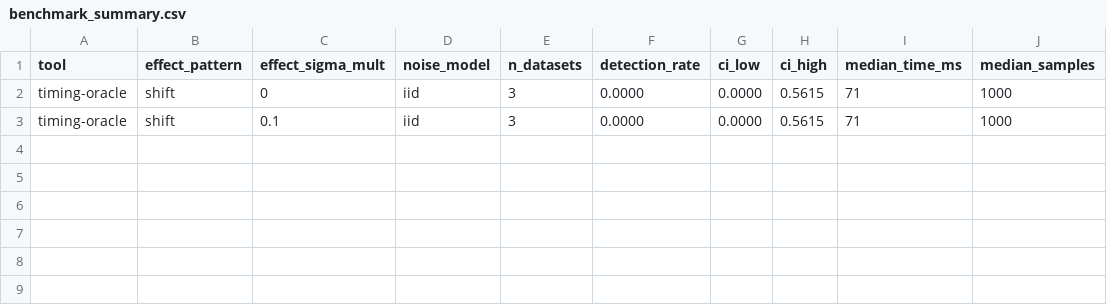
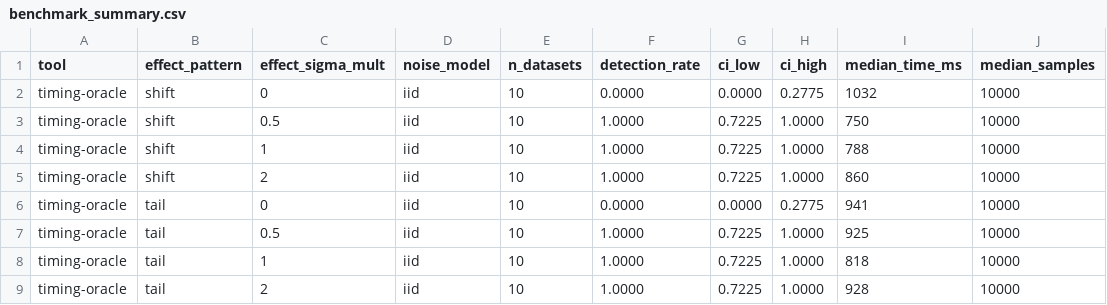
Before and after one commit to agucova/tacet, a CSV file: benchmark_summary.csv, drawn as a sheet.

```diff
--- a/benchmark_summary.csv
+++ b/benchmark_summary.csv
@@ -1,3 +1,9 @@
 tool,effect_pattern,effect_sigma_mult,noise_model,n_datasets,detection_rate,ci_low,ci_high,median_time_ms,median_samples
-timing-oracle,shift,0,iid,3,0.0000,0.0000,0.5615,71,1000
-timing-oracle,shift,0.1,iid,3,0.0000,0.0000,0.5615,71,1000
+timing-oracle,shift,0,iid,10,0.0000,0.0000,0.2775,1032,10000
+timing-oracle,shift,0.5,iid,10,1.0000,0.7225,1.0000,750,10000
+timing-oracle,shift,1,iid,10,1.0000,0.7225,1.0000,788,10000
+timing-oracle,shift,2,iid,10,1.0000,0.7225,1.0000,860,10000
+timing-oracle,tail,0,iid,10,0.0000,0.0000,0.2775,941,10000
+timing-oracle,tail,0.5,iid,10,1.0000,0.7225,1.0000,925,10000
+timing-oracle,tail,1,iid,10,1.0000,0.7225,1.0000,818,10000
+timing-oracle,tail,2,iid,10,1.0000,0.7225,1.0000,928,10000
```
Also changed, not shown: benchmark_results.csv, 6 other files.
